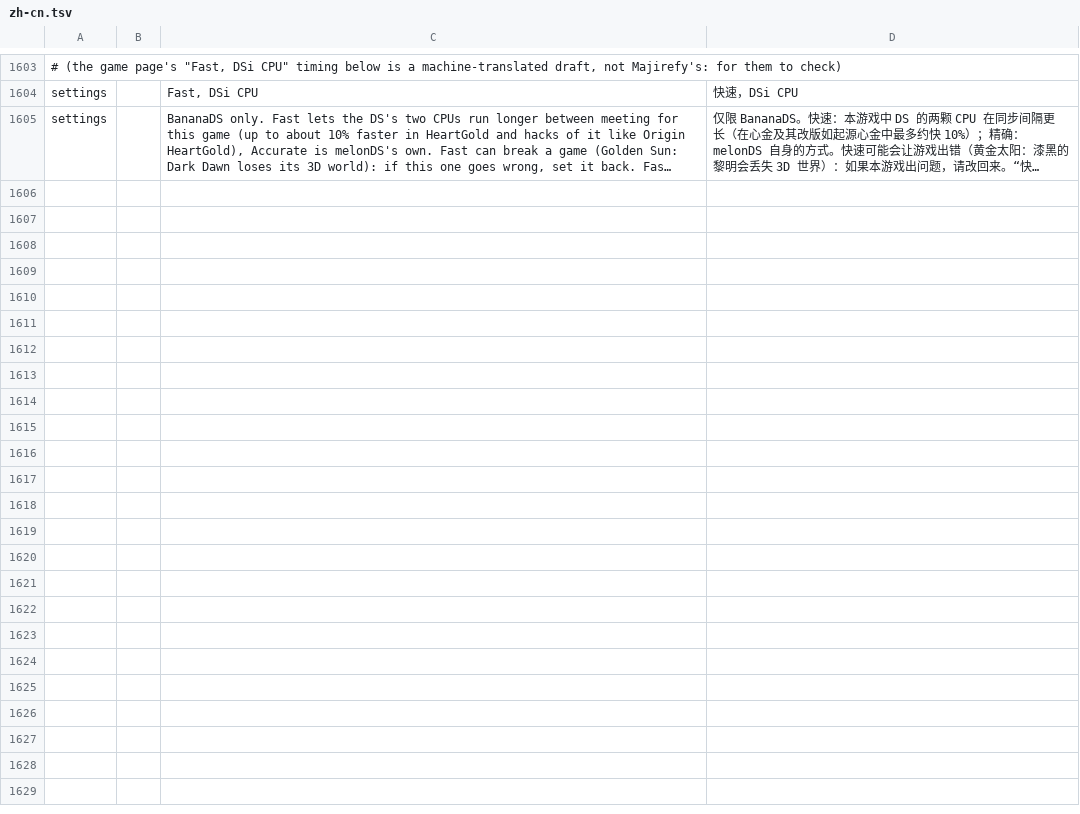
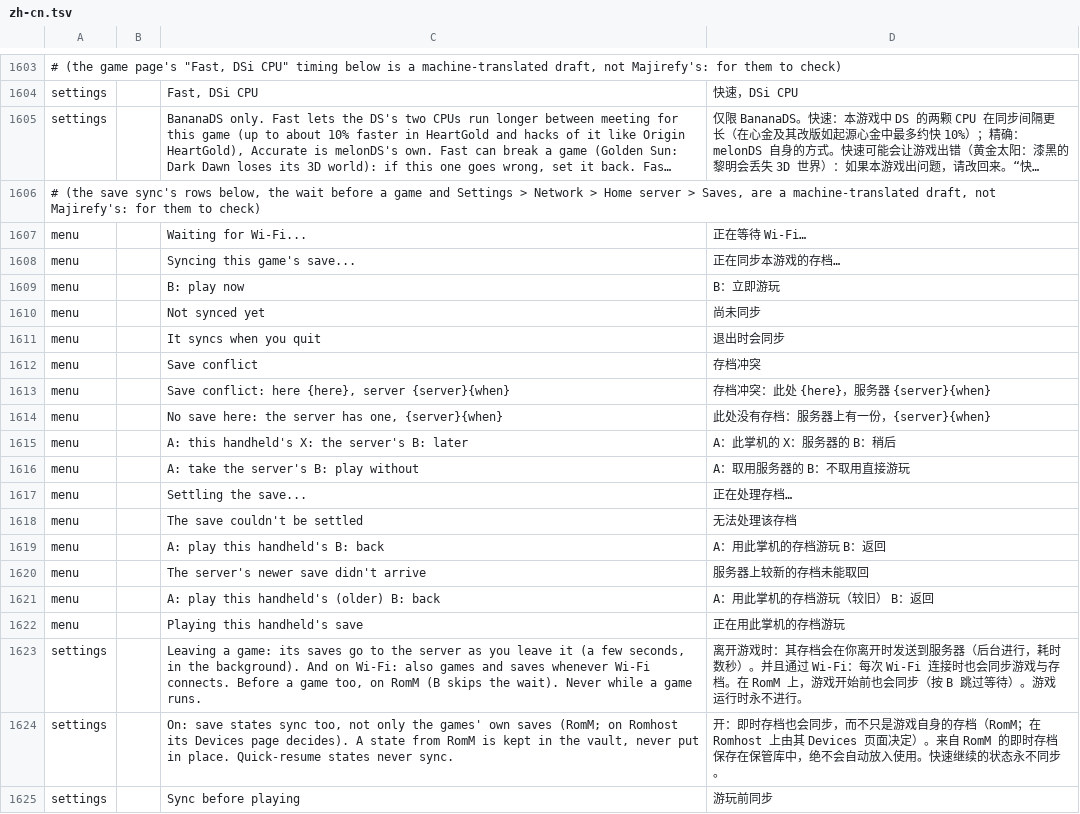
Before and after one commit to JorreFog/BananaLinux, a TSV file: ui/assets/lang/zh-cn.tsv, drawn as a sheet; only a part is shown, gaps mark what is left out; long unchanged cells end in …; the diff covers the shown part only; the diff names each change by its address in the sheet, - before the commit and + after, or states it on an @@ line.

```diff
--- a/ui/assets/lang/zh-cn.tsv
+++ b/ui/assets/lang/zh-cn.tsv
+row 1606: # (the save sync's rows below, the wait before a game and Settings > Network > Home server > Saves, are a machine-translated draft, not Majirefy's: for them to check)
+row 1607: menu |  | Waiting for Wi-Fi... | 正在等待 Wi-Fi…
+row 1608: menu |  | Syncing this game's save... | 正在同步本游戏的存档…
+row 1609: menu |  | B: play now | B：立即游玩
+row 1610: menu |  | Not synced yet | 尚未同步
+row 1611: menu |  | It syncs when you quit | 退出时会同步
+row 1612: menu |  | Save conflict | 存档冲突
+row 1613: menu |  | Save conflict: here {here}, server {server}{when} | 存档冲突：此处 {here}，服务器 {server}{when}
+row 1614: menu |  | No save here: the server has one, {server}{when} | 此处没有存档：服务器上有一份，{server}{when}
+row 1615: menu |  | A: this handheld's X: the server's B: later | A：此掌机的 X：服务器的 B：稍后
+row 1616: menu |  | A: take the server's B: play without | A：取用服务器的 B：不取用直接游玩
+row 1617: menu |  | Settling the save... | 正在处理存档…
+row 1618: menu |  | The save couldn't be settled | 无法处理该存档
+row 1619: menu |  | A: play this handheld's B: back | A：用此掌机的存档游玩 B：返回
+row 1620: menu |  | The server's newer save didn't arrive | 服务器上较新的存档未能取回
+row 1621: menu |  | A: play this handheld's (older) B: back | A：用此掌机的存档游玩（较旧） B：返回
+row 1622: menu |  | Playing this handheld's save | 正在用此掌机的存档游玩
+row 1623: settings |  | Leaving a game: its saves go to the server as you leave it (a few seconds, in the background). And on Wi-Fi: also games and saves whenever Wi-Fi connects. Before a game too, on RomM (B skips the wait). Never while a game runs. | 离开游戏时：其存档会在你离开时发送到服务器（后台进行，耗时数秒）。并且通过 Wi-Fi：每次 Wi-Fi 连接时也会同步游戏与存档。在 RomM 上，游戏开始前也会同步（按 B 跳过等待）。游戏运行时永不进行。
+row 1624: settings |  | On: save states sync too, not only the games' own saves (RomM; on Romhost its Devices page decides). A state from RomM is kept in the vault, never put in place. Quick-resume states never sync. | 开：即时存档也会同步，而不只是游戏自身的存档（RomM；在 Romhost 上由其 Devices 页面决定）。来自 RomM 的即时存档保存在保管库中，绝不会自动放入使用。快速继续的状态永不同步。
+row 1625: settings |  | Sync before playing | 游玩前同步
```
Also changed, not shown: 25 added rows elsewhere in this file, 14 other files.
